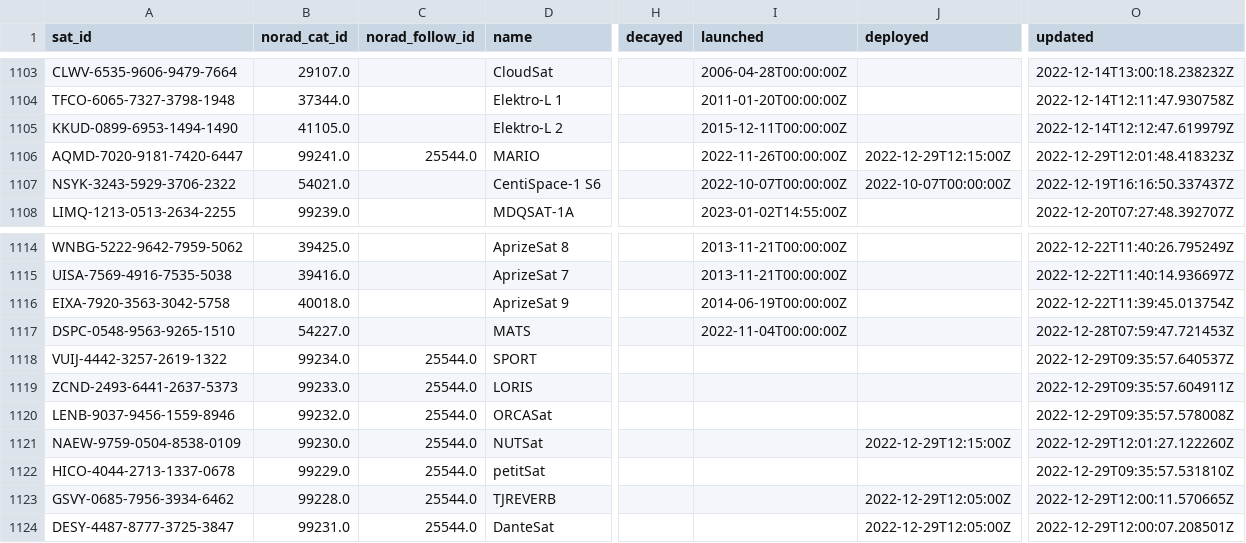
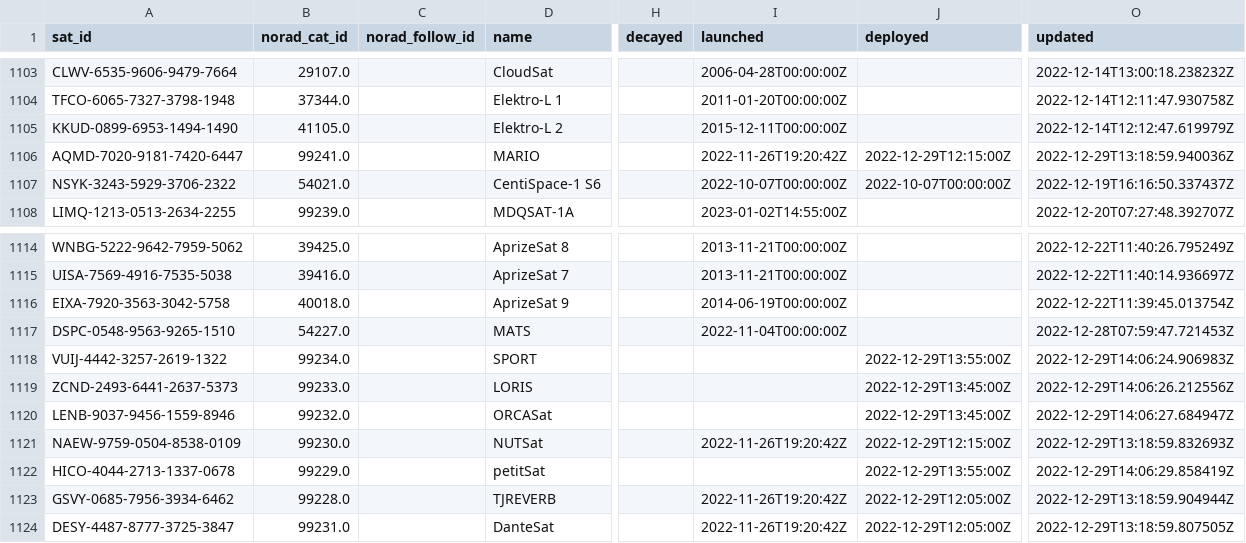
Before and after one commit to maruko8k/amateur-satellite-database, a CSV file: data/satnogs.csv, drawn as a sheet; only a part is shown, gaps mark what is left out; the diff names each change by its address in the sheet, - before the commit and + after, or states it on an @@ line.

```diff
--- a/data/satnogs.csv
+++ b/data/satnogs.csv
-C1106 (norad_follow_id): 25544.0
+C1106 (norad_follow_id): (empty)
-I1106 (launched): 2022-11-26T00:00:00Z
+I1106 (launched): 2022-11-26T19:20:42Z
-O1106 (updated): 2022-12-29T12:01:48.418323Z
+O1106 (updated): 2022-12-29T13:18:59.940036Z
-C1118:C1124 (norad_follow_id): 25544.0
+C1118:C1124 (norad_follow_id): (empty)
-J1118 (deployed): (empty)
+J1118 (deployed): 2022-12-29T13:55:00Z
-O1118 (updated): 2022-12-29T09:35:57.640537Z
+O1118 (updated): 2022-12-29T14:06:24.906983Z
-J1119:J1120 (deployed): (empty)
+J1119:J1120 (deployed): 2022-12-29T13:45:00Z
-O1119 (updated): 2022-12-29T09:35:57.604911Z
+O1119 (updated): 2022-12-29T14:06:26.212556Z
-O1120 (updated): 2022-12-29T09:35:57.578008Z
+O1120 (updated): 2022-12-29T14:06:27.684947Z
-I1121 (launched): (empty)
+I1121 (launched): 2022-11-26T19:20:42Z
-O1121 (updated): 2022-12-29T12:01:27.122260Z
+O1121 (updated): 2022-12-29T13:18:59.832693Z
-J1122 (deployed): (empty)
+J1122 (deployed): 2022-12-29T13:55:00Z
-O1122 (updated): 2022-12-29T09:35:57.531810Z
+O1122 (updated): 2022-12-29T14:06:29.858419Z
-I1123:I1124 (launched): (empty)
+I1123:I1124 (launched): 2022-11-26T19:20:42Z
-O1123 (updated): 2022-12-29T12:00:11.570665Z
+O1123 (updated): 2022-12-29T13:18:59.904944Z
-O1124 (updated): 2022-12-29T12:00:07.208501Z
+O1124 (updated): 2022-12-29T13:18:59.807505Z
```
Also changed, not shown: 1 other file.
